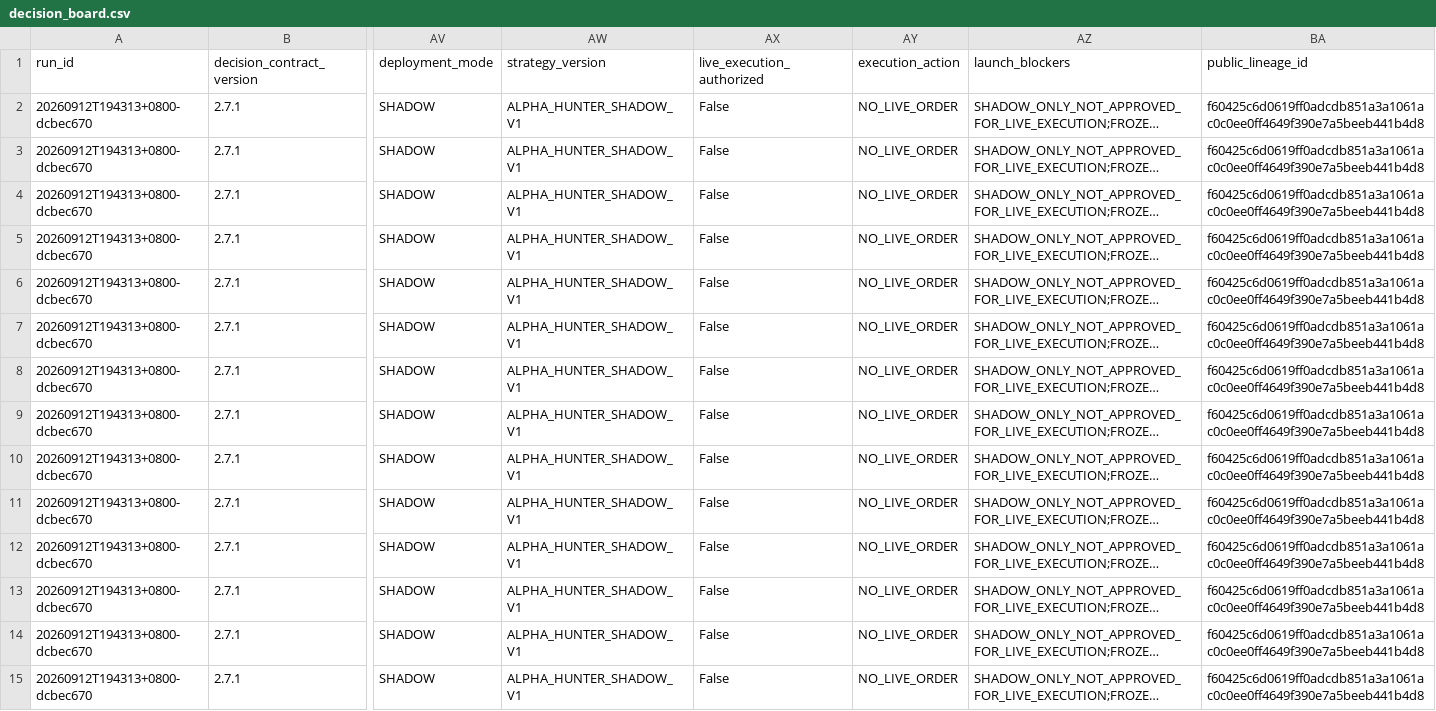
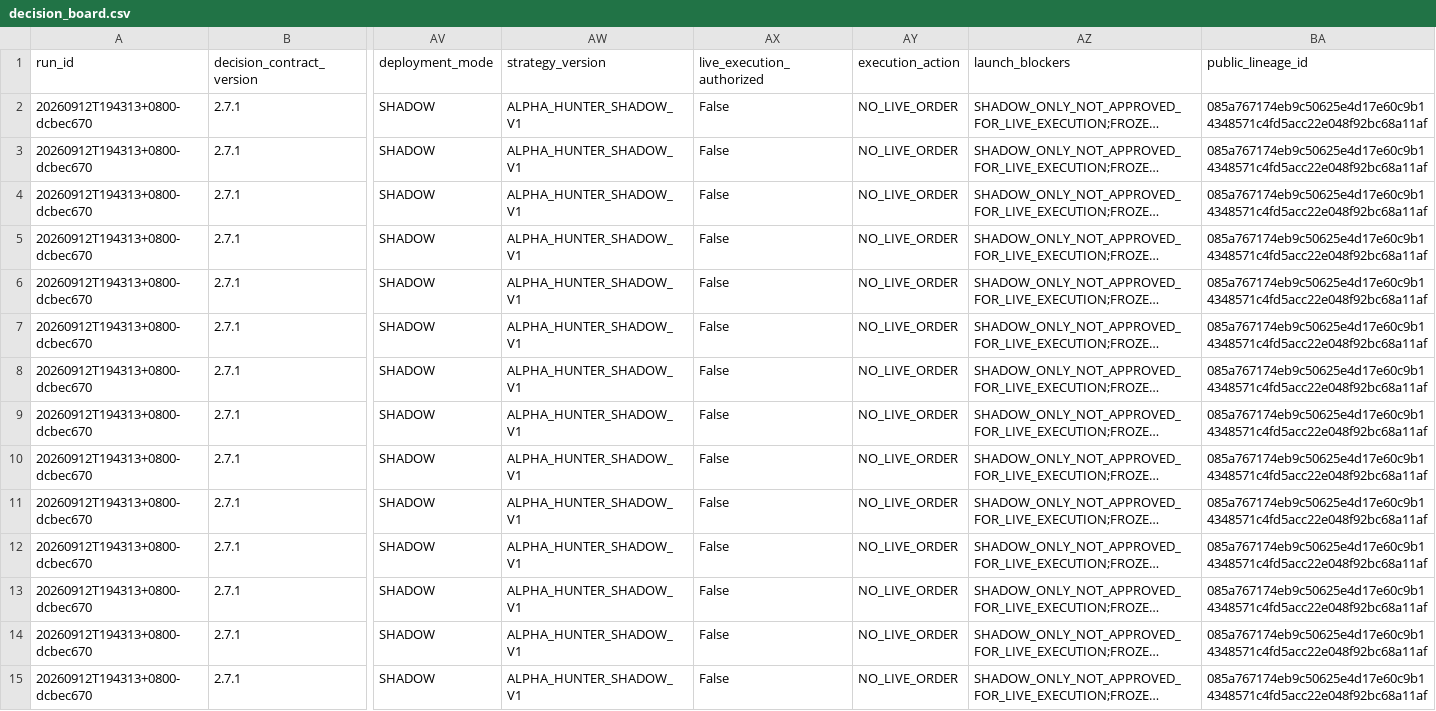
Before and after one commit to pa45251/alpha-hunter-v2, a CSV file: output/decision_board.csv, drawn as a sheet; only a part is shown, gaps mark what is left out; long unchanged cells end in …; the diff covers the shown part only; the diff names each change by its address in the sheet, - before the commit and + after, or states it on an @@ line.

```diff
--- a/output/decision_board.csv
+++ b/output/decision_board.csv
-BA2:BA15 (public_lineage_id): f60425c6d0619ff0adcdb851a3a1061ac0c0ee0ff4649f390e7a5beeb441b4d8
+BA2:BA15 (public_lineage_id): 085a767174eb9c50625e4d17e60c9b14348571c4fd5acc22e048f92bc68a11af
```
Also changed, not shown: 52 edited cells elsewhere in this file, output/decision_history.csv, output/driver_activation_v3.csv, 8 other files.
